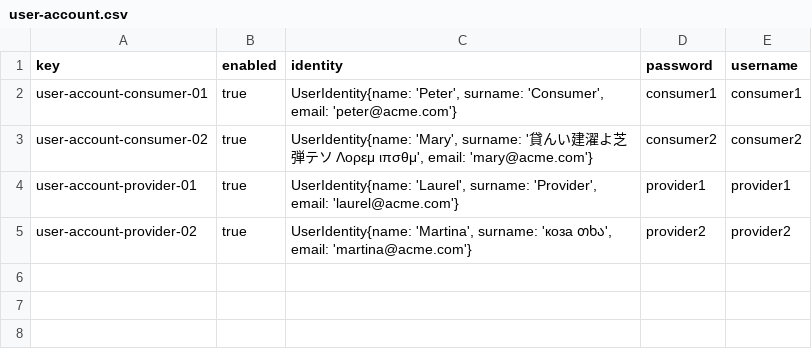
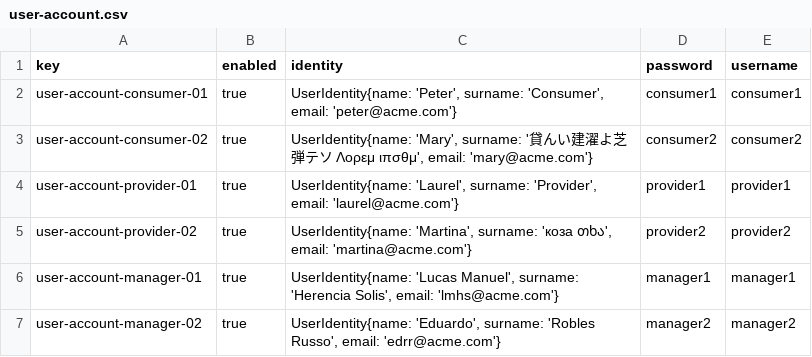
Before and after one commit to luchersol/Acme-SF-D03, a CSV file: src/main/webapp/WEB-INF/resources/sample-data/user-account.csv, drawn as a sheet.

Commit message:
Tarea de datos de manager1/manager1 y manager2/manager2

```diff
--- a/src/main/webapp/WEB-INF/resources/sample-data/user-account.csv
+++ b/src/main/webapp/WEB-INF/resources/sample-data/user-account.csv
@@ -5 +5,3 @@ user-account-provider-01,true,"UserIdentity{name: 'Laurel', surname: 'Provider',
 user-account-provider-02,true,"UserIdentity{name: 'Martina', surname: 'коза თხა', email: 'martina@acme.com'}",provider2,provider2
+user-account-manager-01,true,"UserIdentity{name: 'Lucas Manuel', surname: 'Herencia Solis', email: 'lmhs@acme.com'}",manager1,manager1
+user-account-manager-02,true,"UserIdentity{name: 'Eduardo', surname: 'Robles Russo', email: 'edrr@acme.com'}",manager2,manager2
```
